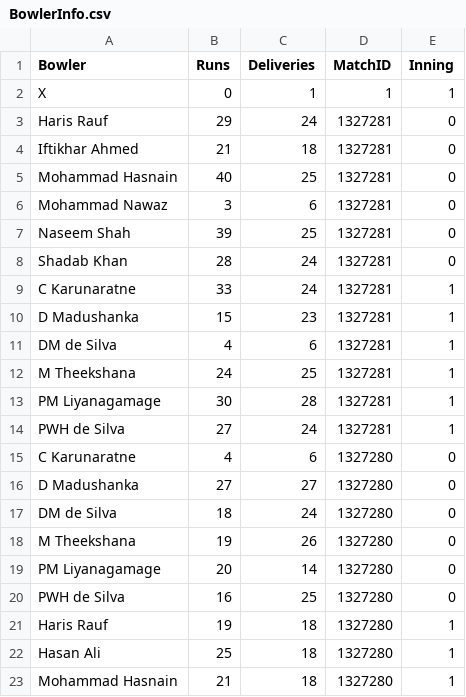
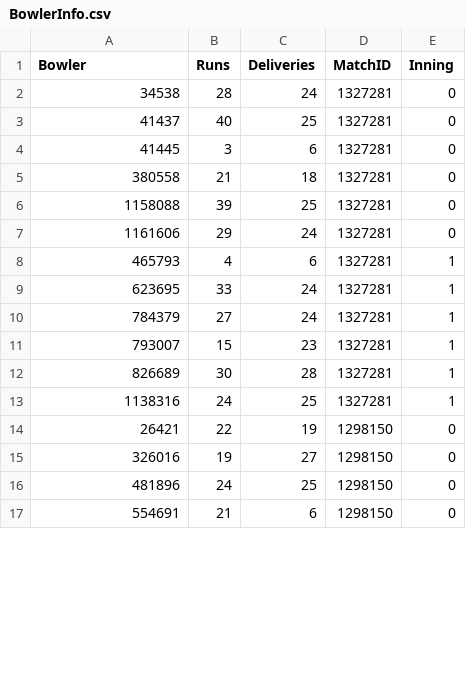
Before and after one commit to itsAdee/My-Cric-Info, a CSV file: Filteration/BowlerInfo.csv, drawn as a sheet; only a part is shown; the diff covers the shown part only.

```diff
--- a/Filteration/BowlerInfo.csv
+++ b/Filteration/BowlerInfo.csv
@@ -1,23 +1,17 @@
 Bowler,Runs,Deliveries,MatchID,Inning
-X,0,1,1,1
-Haris Rauf,29,24,1327281,0
-Iftikhar Ahmed,21,18,1327281,0
-Mohammad Hasnain,40,25,1327281,0
-Mohammad Nawaz,3,6,1327281,0
-Naseem Shah,39,25,1327281,0
-Shadab Khan,28,24,1327281,0
-C Karunaratne,33,24,1327281,1
-D Madushanka,15,23,1327281,1
-DM de Silva,4,6,1327281,1
-M Theekshana,24,25,1327281,1
-PM Liyanagamage,30,28,1327281,1
-PWH de Silva,27,24,1327281,1
-C Karunaratne,4,6,1327280,0
-D Madushanka,27,27,1327280,0
-DM de Silva,18,24,1327280,0
-M Theekshana,19,26,1327280,0
-PM Liyanagamage,20,14,1327280,0
-PWH de Silva,16,25,1327280,0
-Haris Rauf,19,18,1327280,1
-Hasan Ali,25,18,1327280,1
-Mohammad Hasnain,21,18,1327280,1
+34538,28,24,1327281,0
+41437,40,25,1327281,0
+41445,3,6,1327281,0
+380558,21,18,1327281,0
+1158088,39,25,1327281,0
+1161606,29,24,1327281,0
+465793,4,6,1327281,1
+623695,33,24,1327281,1
+784379,27,24,1327281,1
+793007,15,23,1327281,1
+826689,30,28,1327281,1
+1138316,24,25,1327281,1
+26421,22,19,1298150,0
+326016,19,27,1298150,0
+481896,24,25,1298150,0
+554691,21,6,1298150,0
```
Also changed, not shown: 5 added rows and 4 edited cells elsewhere in this file, Filteration/BallDatabase.csv, Filteration/BatterInfo.csv, 8 other files.
